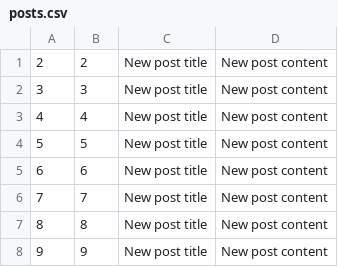
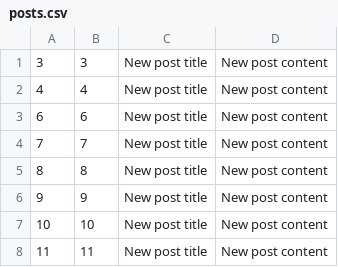
Before and after one commit to flomaster9/blog-administering, a CSV file: src/main/resources/csv_beans/posts.csv, drawn as a sheet; only a part is shown; the shorter side is filled out with more unchanged rows; the diff names each change by its address in the sheet, - before the commit and + after, or states it on an @@ line.

```diff
--- a/src/main/resources/csv_beans/posts.csv
+++ b/src/main/resources/csv_beans/posts.csv
-row 1: 2 | 2 | New post title | New post content
-row 4: 5 | 5 | New post title | New post content
```
Also changed, not shown: src/main/resources/csv_beans/users.csv, target/classes/csv_beans/posts.csv, 9 other files.
